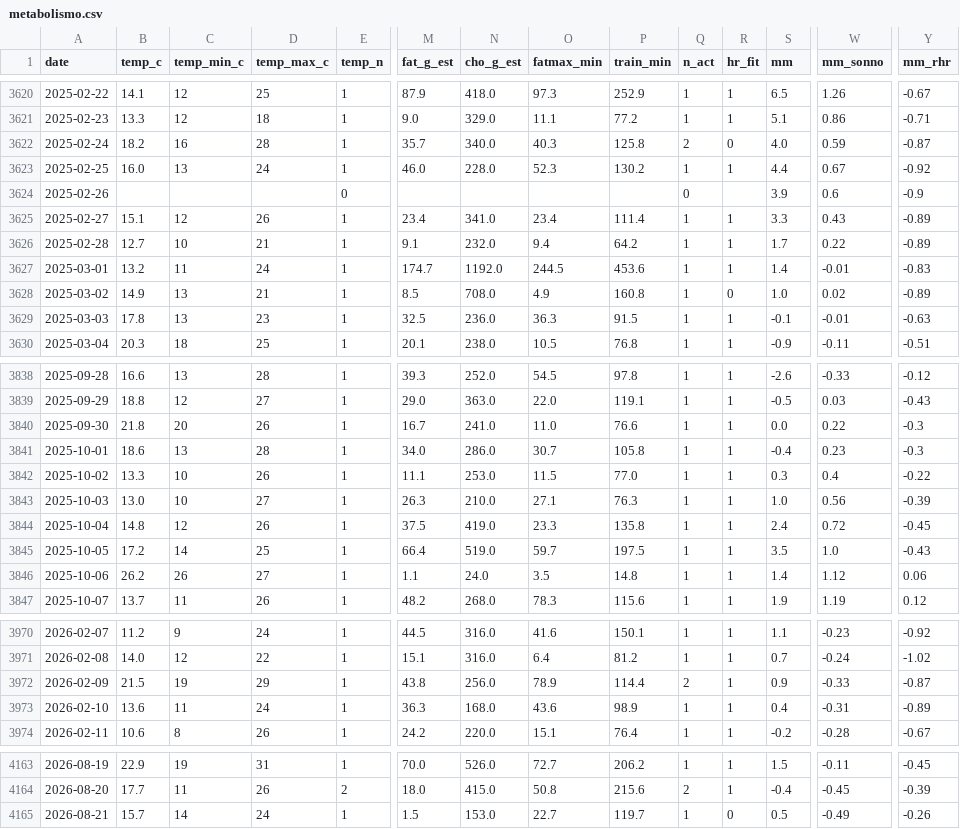
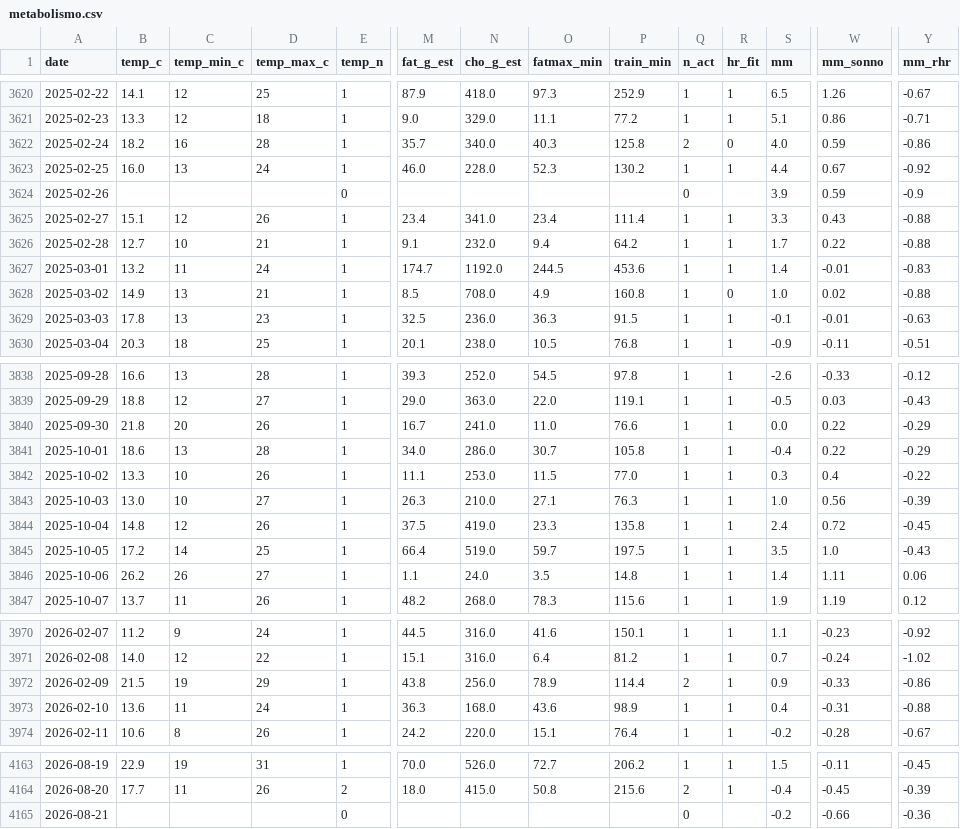
Before and after one commit to micmer-git/micmer-git.github.io, a CSV file: vita/cibo/data/metabolismo.csv, drawn as a sheet; only a part is shown, gaps mark what is left out; the diff covers the shown part only; the diff names each change by its address in the sheet, - before the commit and + after, or states it on an @@ line.

```diff
--- a/vita/cibo/data/metabolismo.csv
+++ b/vita/cibo/data/metabolismo.csv
-Y3622 (mm_rhr): -0.87
+Y3622 (mm_rhr): -0.86
-W3624 (mm_sonno): 0.6
+W3624 (mm_sonno): 0.59
-Y3625:Y3626 (mm_rhr): -0.89
+Y3625:Y3626 (mm_rhr): -0.88
-Y3628 (mm_rhr): -0.89
+Y3628 (mm_rhr): -0.88
-Y3840:Y3841 (mm_rhr): -0.3
+Y3840:Y3841 (mm_rhr): -0.29
-W3841 (mm_sonno): 0.23
+W3841 (mm_sonno): 0.22
-W3846 (mm_sonno): 1.12
+W3846 (mm_sonno): 1.11
-Y3972 (mm_rhr): -0.87
+Y3972 (mm_rhr): -0.86
-Y3973 (mm_rhr): -0.89
+Y3973 (mm_rhr): -0.88
-B4165 (temp_c): 15.7
+B4165 (temp_c): (empty)
-C4165 (temp_min_c): 14
+C4165 (temp_min_c): (empty)
-D4165 (temp_max_c): 24
+D4165 (temp_max_c): (empty)
-E4165 (temp_n): 1
+E4165 (temp_n): 0
-M4165 (fat_g_est): 1.5
+M4165 (fat_g_est): (empty)
-N4165 (cho_g_est): 153.0
+N4165 (cho_g_est): (empty)
-O4165 (fatmax_min): 22.7
+O4165 (fatmax_min): (empty)
-P4165 (train_min): 119.7
+P4165 (train_min): (empty)
-Q4165 (n_act): 1
+Q4165 (n_act): 0
-R4165 (hr_fit): 0
+R4165 (hr_fit): (empty)
-S4165 (mm): 0.5
+S4165 (mm): -0.2
-W4165 (mm_sonno): -0.49
+W4165 (mm_sonno): -0.66
-Y4165 (mm_rhr): -0.26
+Y4165 (mm_rhr): -0.36
```
Also changed, not shown: 41 edited cells elsewhere in this file, vita/cibo/data/nutrition.csv, 4 other files.
